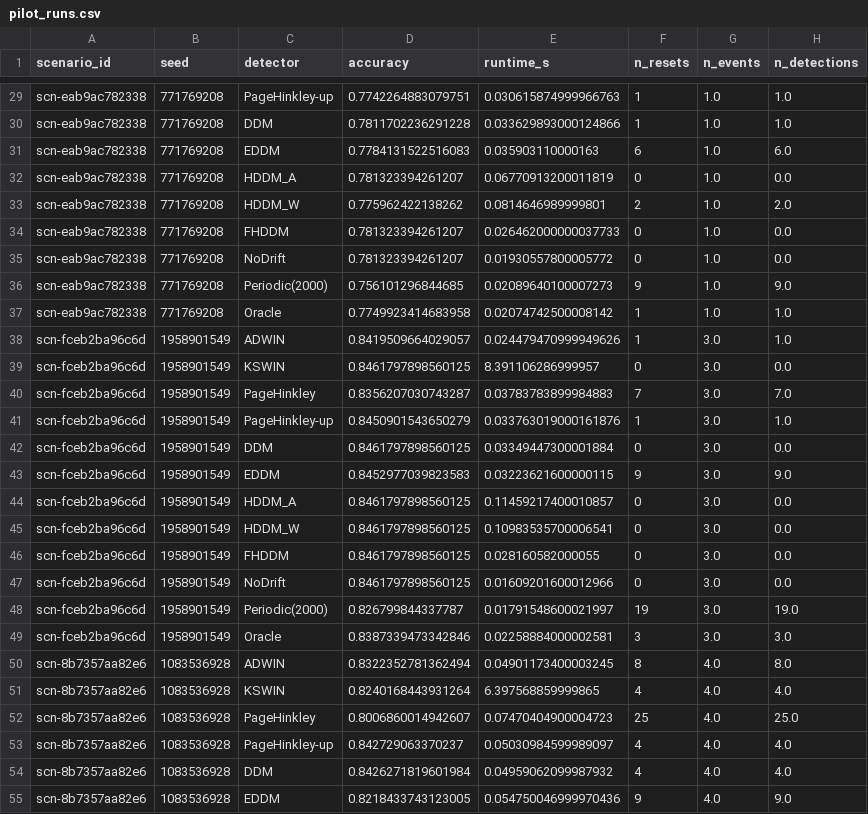
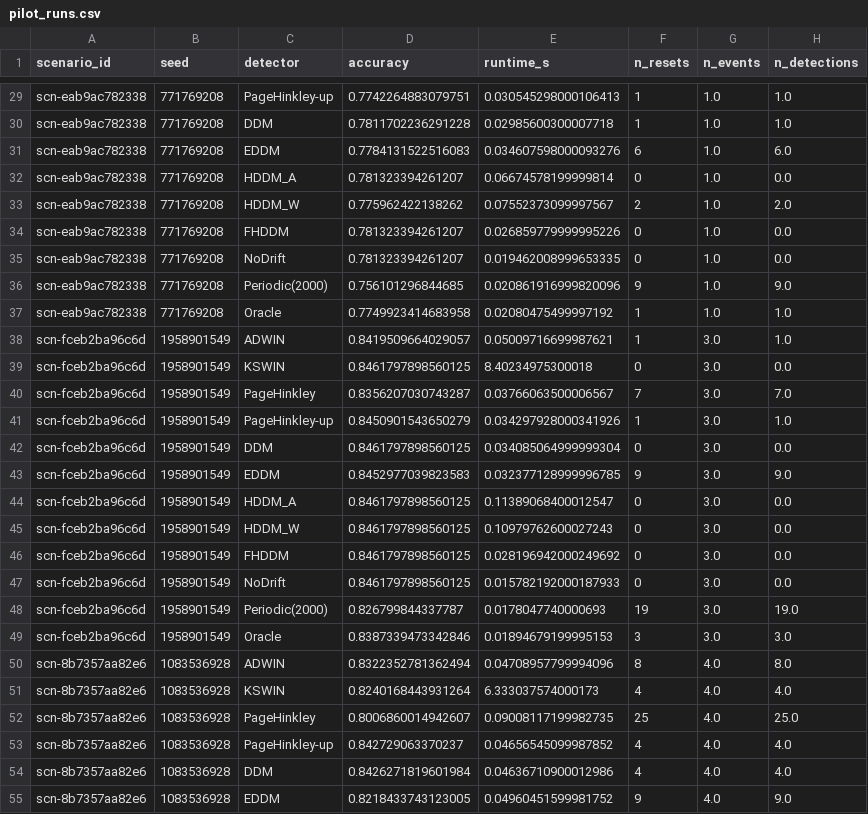
Before and after one commit to kolha733/Final-Project, a CSV file: vkr/results/pilot_runs.csv, drawn as a sheet; only a part is shown, gaps mark what is left out; the diff covers the shown part only; the diff names each change by its address in the sheet, - before the commit and + after, or states it on an @@ line.

```diff
--- a/vkr/results/pilot_runs.csv
+++ b/vkr/results/pilot_runs.csv
-E29 (runtime_s): 0.030615874999966763
+E29 (runtime_s): 0.030545298000106413
-E30 (runtime_s): 0.033629893000124866
+E30 (runtime_s): 0.02985600300007718
-E31 (runtime_s): 0.035903110000163
+E31 (runtime_s): 0.034607598000093276
-E32 (runtime_s): 0.06770913200011819
+E32 (runtime_s): 0.06674578199999814
-E33 (runtime_s): 0.0814646989999801
+E33 (runtime_s): 0.07552373099997567
-E34 (runtime_s): 0.026462000000037733
+E34 (runtime_s): 0.026859779999995226
-E35 (runtime_s): 0.01930557800005772
+E35 (runtime_s): 0.019462008999653335
-E36 (runtime_s): 0.02089640100007273
+E36 (runtime_s): 0.020861916999820096
-E37 (runtime_s): 0.02074742500008142
+E37 (runtime_s): 0.02080475499997192
-E38 (runtime_s): 0.024479470999949626
+E38 (runtime_s): 0.05009716699987621
-E39 (runtime_s): 8.391106286999957
+E39 (runtime_s): 8.40234975300018
-E40 (runtime_s): 0.03783783899984883
+E40 (runtime_s): 0.03766063500006567
-E41 (runtime_s): 0.033763019000161876
+E41 (runtime_s): 0.034297928000341926
-E42 (runtime_s): 0.03349447300001884
+E42 (runtime_s): 0.034085064999999304
-E43 (runtime_s): 0.03223621600000115
+E43 (runtime_s): 0.032377128999996785
-E44 (runtime_s): 0.11459217400010857
+E44 (runtime_s): 0.11389068400012547
-E45 (runtime_s): 0.10983535700006541
+E45 (runtime_s): 0.10979762600027243
-E46 (runtime_s): 0.028160582000055
+E46 (runtime_s): 0.028196942000249692
-E47 (runtime_s): 0.01609201600012966
+E47 (runtime_s): 0.015782192000187933
-E48 (runtime_s): 0.01791548600021997
+E48 (runtime_s): 0.0178047740000693
-E49 (runtime_s): 0.02258884000002581
+E49 (runtime_s): 0.01894679199995153
-E50 (runtime_s): 0.04901173400003245
+E50 (runtime_s): 0.04708957799994096
-E51 (runtime_s): 6.397568859999865
+E51 (runtime_s): 6.333037574000173
-E52 (runtime_s): 0.07470404900004723
+E52 (runtime_s): 0.09008117199982735
-E53 (runtime_s): 0.05030984599989097
+E53 (runtime_s): 0.04656545099987852
-E54 (runtime_s): 0.04959062099987932
+E54 (runtime_s): 0.04636710900012986
-E55 (runtime_s): 0.054750046999970436
+E55 (runtime_s): 0.04960451599981752
```
Also changed, not shown: 165 edited cells elsewhere in this file, vkr/results/pilot_summary.csv, 44 other files.
